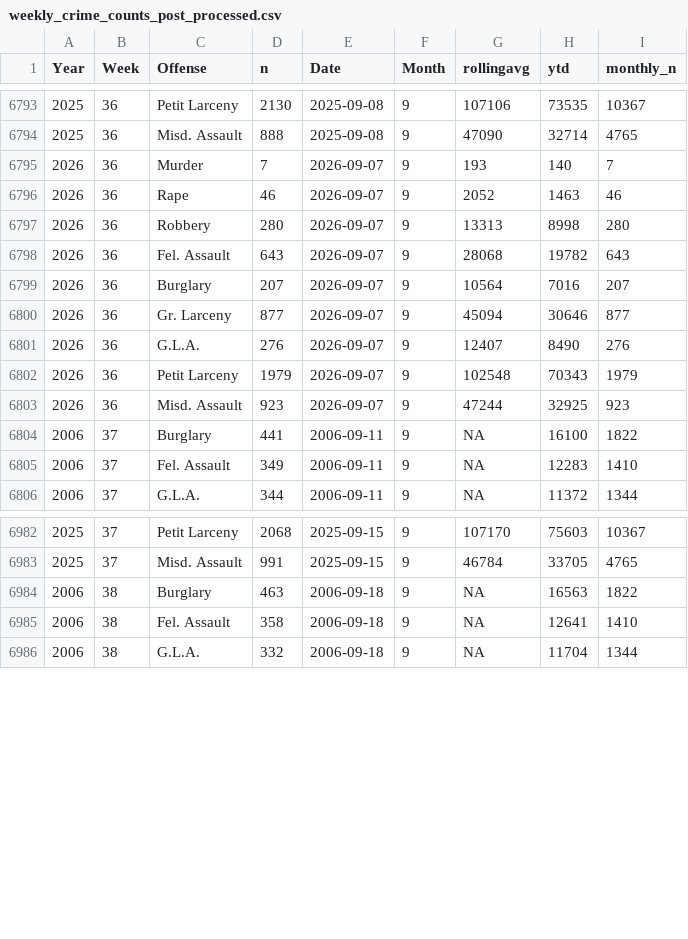
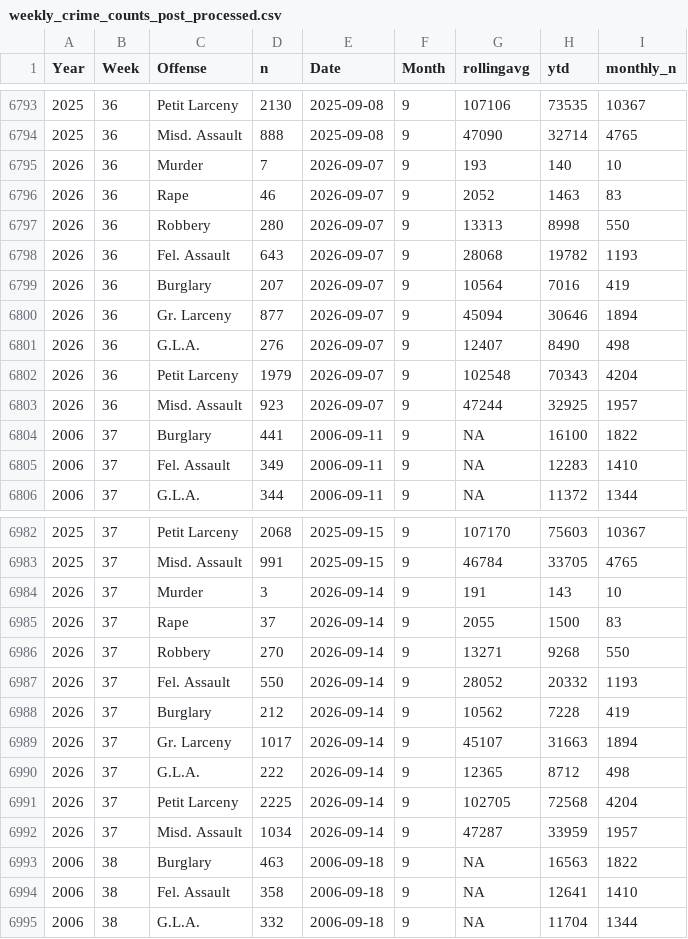
Before and after one commit to CharlesFainLehman/new_york_crime_dashboard, a CSV file: dat/weekly_crime_counts_post_processed.csv, drawn as a sheet; only a part is shown, gaps mark what is left out.

```diff
--- a/dat/weekly_crime_counts_post_processed.csv
+++ b/dat/weekly_crime_counts_post_processed.csv
@@ -6794,11 +6794,11 @@
 2025,36,"Misd. Assault",888,2025-09-08,9,47090,32714,4765
-2026,36,"Murder",7,2026-09-07,9,193,140,7
-2026,36,"Rape",46,2026-09-07,9,2052,1463,46
-2026,36,"Robbery",280,2026-09-07,9,13313,8998,280
-2026,36,"Fel. Assault",643,2026-09-07,9,28068,19782,643
-2026,36,"Burglary",207,2026-09-07,9,10564,7016,207
-2026,36,"Gr. Larceny",877,2026-09-07,9,45094,30646,877
-2026,36,"G.L.A.",276,2026-09-07,9,12407,8490,276
-2026,36,"Petit Larceny",1979,2026-09-07,9,102548,70343,1979
-2026,36,"Misd. Assault",923,2026-09-07,9,47244,32925,923
+2026,36,"Murder",7,2026-09-07,9,193,140,10
+2026,36,"Rape",46,2026-09-07,9,2052,1463,83
+2026,36,"Robbery",280,2026-09-07,9,13313,8998,550
+2026,36,"Fel. Assault",643,2026-09-07,9,28068,19782,1193
+2026,36,"Burglary",207,2026-09-07,9,10564,7016,419
+2026,36,"Gr. Larceny",877,2026-09-07,9,45094,30646,1894
+2026,36,"G.L.A.",276,2026-09-07,9,12407,8490,498
+2026,36,"Petit Larceny",1979,2026-09-07,9,102548,70343,4204
+2026,36,"Misd. Assault",923,2026-09-07,9,47244,32925,1957
 2006,37,"Burglary",441,2006-09-11,9,NA,16100,1822
@@ -6983,2 +6983,11 @@
 2025,37,"Misd. Assault",991,2025-09-15,9,46784,33705,4765
+2026,37,"Murder",3,2026-09-14,9,191,143,10
+2026,37,"Rape",37,2026-09-14,9,2055,1500,83
+2026,37,"Robbery",270,2026-09-14,9,13271,9268,550
+2026,37,"Fel. Assault",550,2026-09-14,9,28052,20332,1193
+2026,37,"Burglary",212,2026-09-14,9,10562,7228,419
+2026,37,"Gr. Larceny",1017,2026-09-14,9,45107,31663,1894
+2026,37,"G.L.A.",222,2026-09-14,9,12365,8712,498
+2026,37,"Petit Larceny",2225,2026-09-14,9,102705,72568,4204
+2026,37,"Misd. Assault",1034,2026-09-14,9,47287,33959,1957
 2006,38,"Burglary",463,2006-09-18,9,NA,16563,1822
```
Also changed, not shown: dat/weekly_crime_counts.csv, 1 other file.
